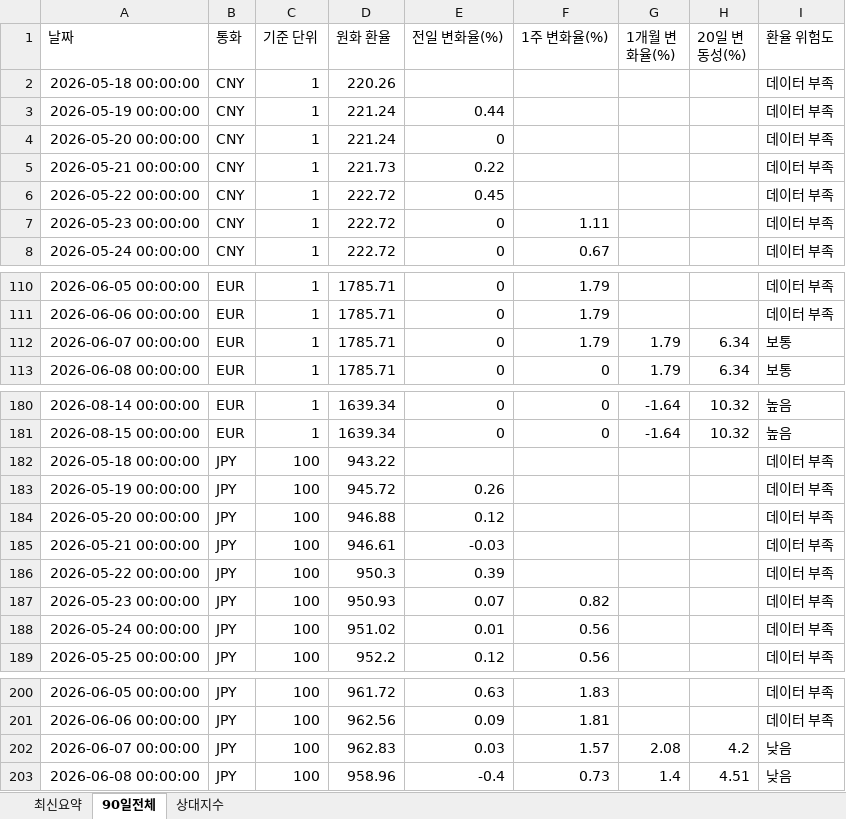
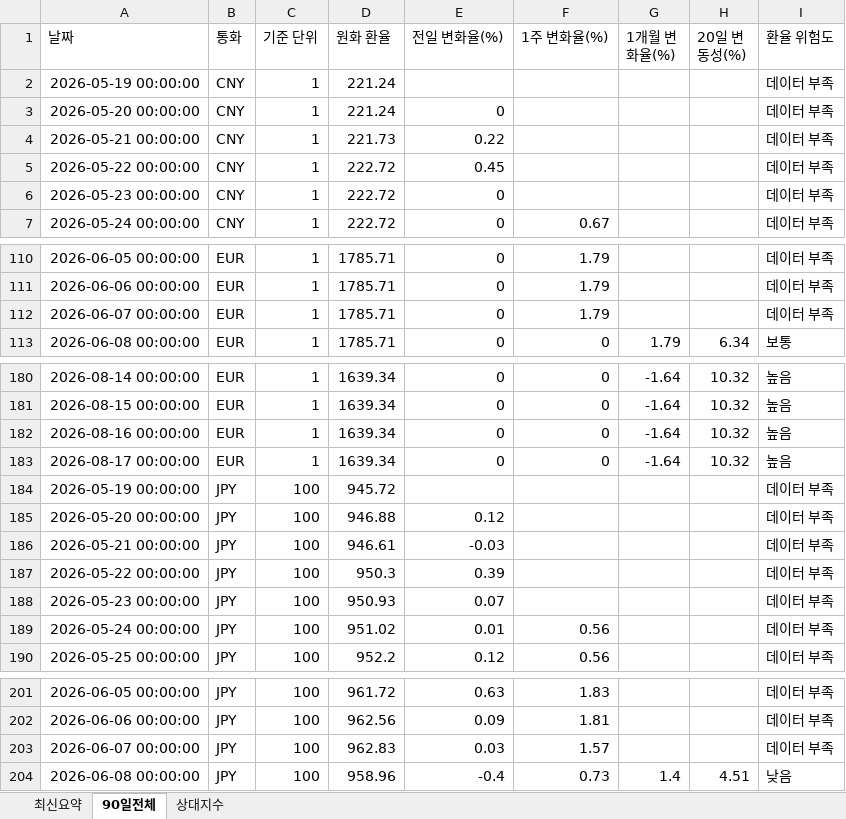
Before and after one commit to wnsdnjs867-svg/4-, an Excel workbook: trade_fx_dashboard.xlsx, sheet 90일전체, drawn as a sheet; only a part is shown, gaps mark what is left out; values as stored, in another font and other column widths than the file's, no borders; removed rows and columns are numbered as before the commit, all else as after; the diff covers the shown part only; the diff names each change by its address in the sheet, - before the commit and + after, or states it on an @@ line.

```diff
--- a/trade_fx_dashboard.xlsx (sheet 90일전체)
+++ b/trade_fx_dashboard.xlsx (sheet 90일전체)
-row 2: 2026-05-18 00:00:00 | CNY | 1 | 220.26 |  |  |  |  | 데이터 부족
-E2 (전일 변화율(%)): 0.44
+E2 (전일 변화율(%)): (empty)
-F6 (1주 변화율(%)): 1.11
+F6 (1주 변화율(%)): (empty)
-G112 (1개월 변화율(%)): 1.79
+G112 (1개월 변화율(%)): (empty)
-H112 (20일 변동성(%)): 6.34
+H112 (20일 변동성(%)): (empty)
-I112 (환율 위험도): 보통
+I112 (환율 위험도): 데이터 부족
-row 182: 2026-05-18 00:00:00 | JPY | 100 | 943.22 |  |  |  |  | 데이터 부족
+row 182: 2026-08-16 00:00:00 | EUR | 1 | 1639.34 | 0 | 0 | -1.64 | 10.32 | 높음
+row 183: 2026-08-17 00:00:00 | EUR | 1 | 1639.34 | 0 | 0 | -1.64 | 10.32 | 높음
-E184 (전일 변화율(%)): 0.26
+E184 (전일 변화율(%)): (empty)
-F188 (1주 변화율(%)): 0.82
+F188 (1주 변화율(%)): (empty)
-G203 (1개월 변화율(%)): 2.08
+G203 (1개월 변화율(%)): (empty)
-H203 (20일 변동성(%)): 4.2
+H203 (20일 변동성(%)): (empty)
-I203 (환율 위험도): 낮음
+I203 (환율 위험도): 데이터 부족
```
Also changed, not shown: 6 added rows, 2 removed rows and 14 edited cells elsewhere in this sheet, sheet 상대지수, sheet 최신요약, 1 other file.
